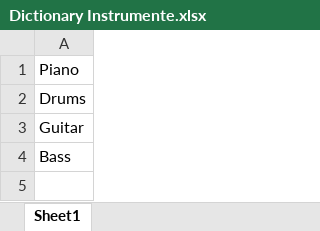
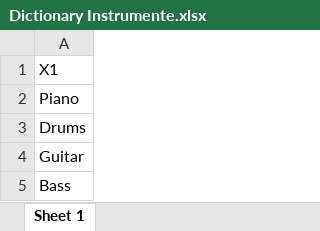
Before and after one commit to Knowerbescheidt/Text-Ming-Dashboard, an Excel workbook: Daten/Dictionaries/Dictionary Instrumente.xlsx, sheet Sheet 1, drawn as a sheet; values as stored, in another font and other column widths than the file's, no borders; the diff names each change by its address in the sheet, - before the commit and + after, or states it on an @@ line.

```diff
--- a/Daten/Dictionaries/Dictionary Instrumente.xlsx (sheet Sheet 1)
+++ b/Daten/Dictionaries/Dictionary Instrumente.xlsx (sheet Sheet 1)
-sheet tab: Sheet1
+sheet tab: Sheet 1
+row 1: X1
```
Also changed, not shown: Daten/Dictionaries/Dictionary Importance.xlsx, Daten/Dictionaries/Dictionary asdasdf.xlsx, 6 other files.
